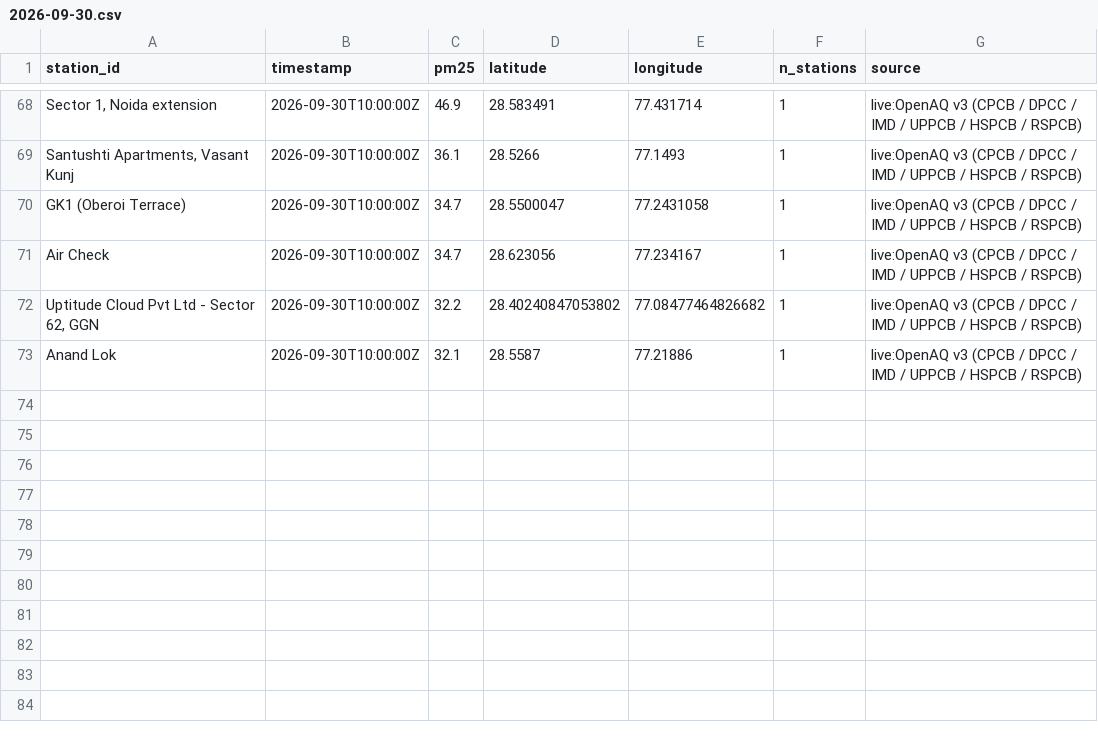
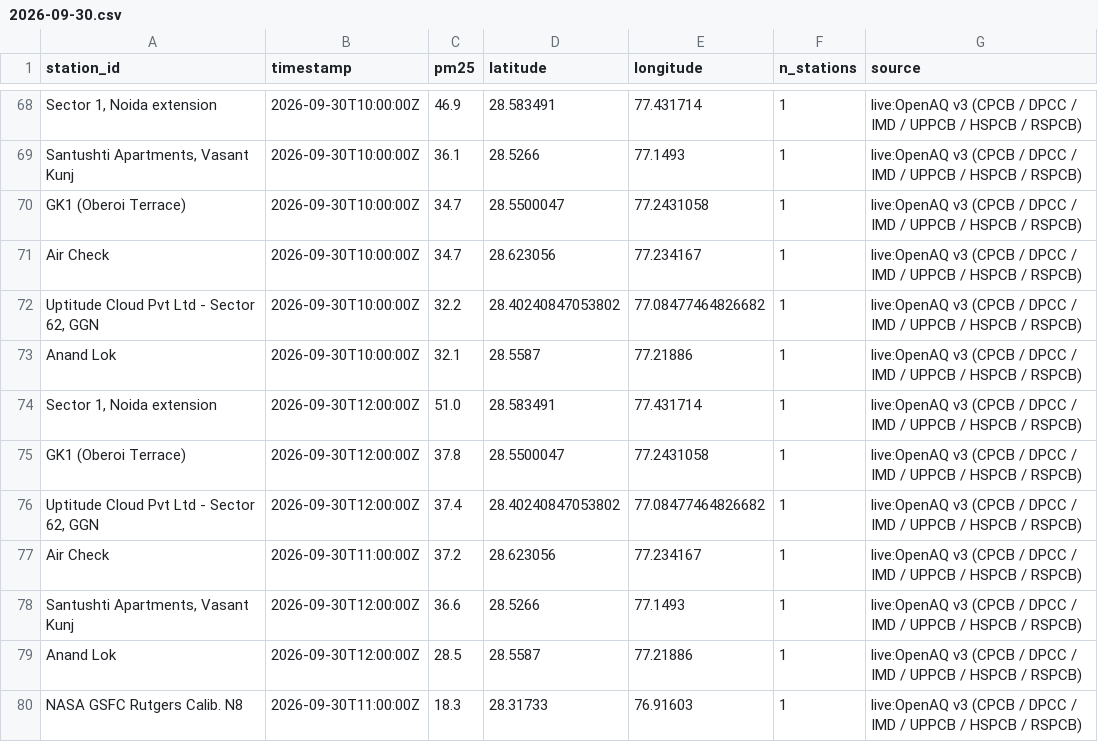
Before and after one commit to jeyamoorthi/AREE, a CSV file: observations/2026-09-30.csv, drawn as a sheet; only a part is shown, gaps mark what is left out; the diff names each change by its address in the sheet, - before the commit and + after, or states it on an @@ line.

```diff
--- a/observations/2026-09-30.csv
+++ b/observations/2026-09-30.csv
+row 74: Sector 1, Noida extension | 2026-09-30T12:00:00Z | 51.0 | 28.583491 | 77.431714 | 1 | live:OpenAQ v3 (CPCB / DPCC / IMD / UPPCB / HSPCB / RSPCB)
+row 75: GK1 (Oberoi Terrace) | 2026-09-30T12:00:00Z | 37.8 | 28.5500047 | 77.2431058 | 1 | live:OpenAQ v3 (CPCB / DPCC / IMD / UPPCB / HSPCB / RSPCB)
+row 76: Uptitude Cloud Pvt Ltd - Sector 62, GGN | 2026-09-30T12:00:00Z | 37.4 | 28.40240847053802 | 77.08477464826682 | 1 | live:OpenAQ v3 (CPCB / DPCC / IMD / UPPCB / HSPCB / RSPCB)
+row 77: Air Check | 2026-09-30T11:00:00Z | 37.2 | 28.623056 | 77.234167 | 1 | live:OpenAQ v3 (CPCB / DPCC / IMD / UPPCB / HSPCB / RSPCB)
+row 78: Santushti Apartments, Vasant Kunj | 2026-09-30T12:00:00Z | 36.6 | 28.5266 | 77.1493 | 1 | live:OpenAQ v3 (CPCB / DPCC / IMD / UPPCB / HSPCB / RSPCB)
+row 79: Anand Lok | 2026-09-30T12:00:00Z | 28.5 | 28.5587 | 77.21886 | 1 | live:OpenAQ v3 (CPCB / DPCC / IMD / UPPCB / HSPCB / RSPCB)
+row 80: NASA GSFC Rutgers Calib. N8 | 2026-09-30T11:00:00Z | 18.3 | 28.31733 | 76.91603 | 1 | live:OpenAQ v3 (CPCB / DPCC / IMD / UPPCB / HSPCB / RSPCB)
```
Also changed, not shown: 1 other file.
